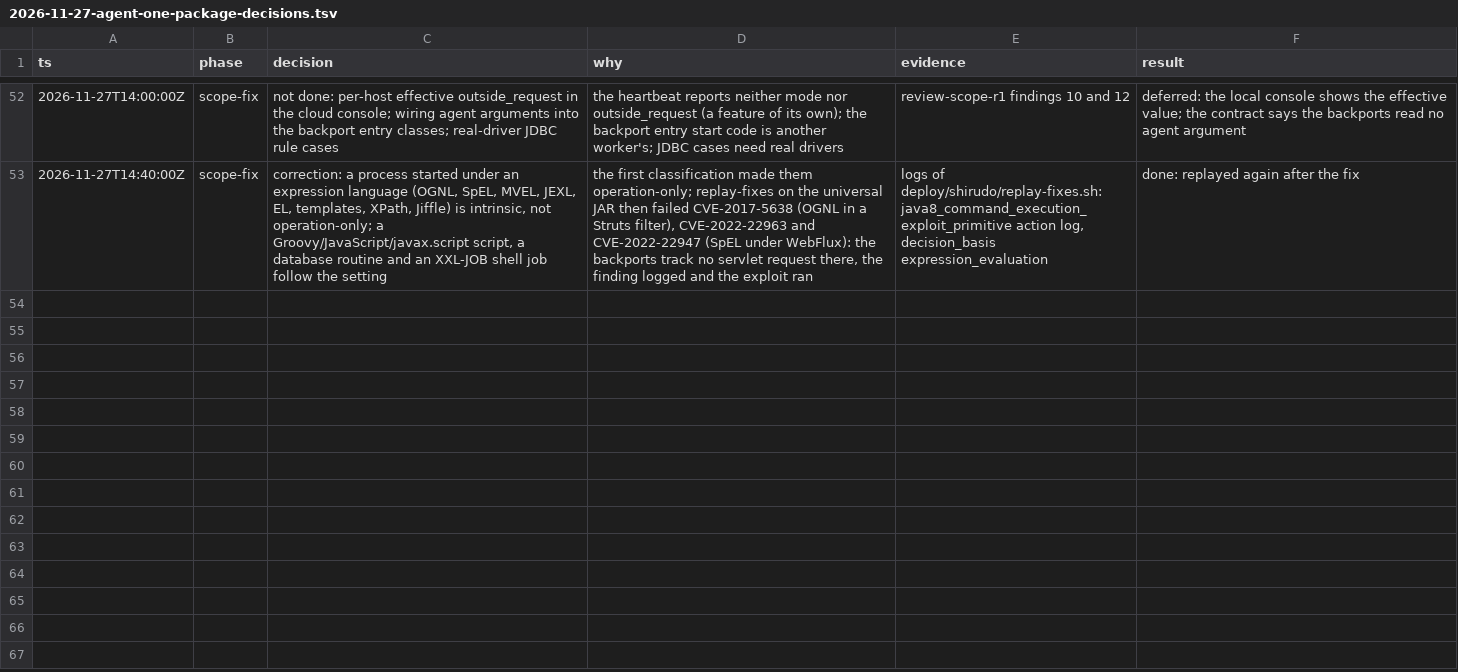
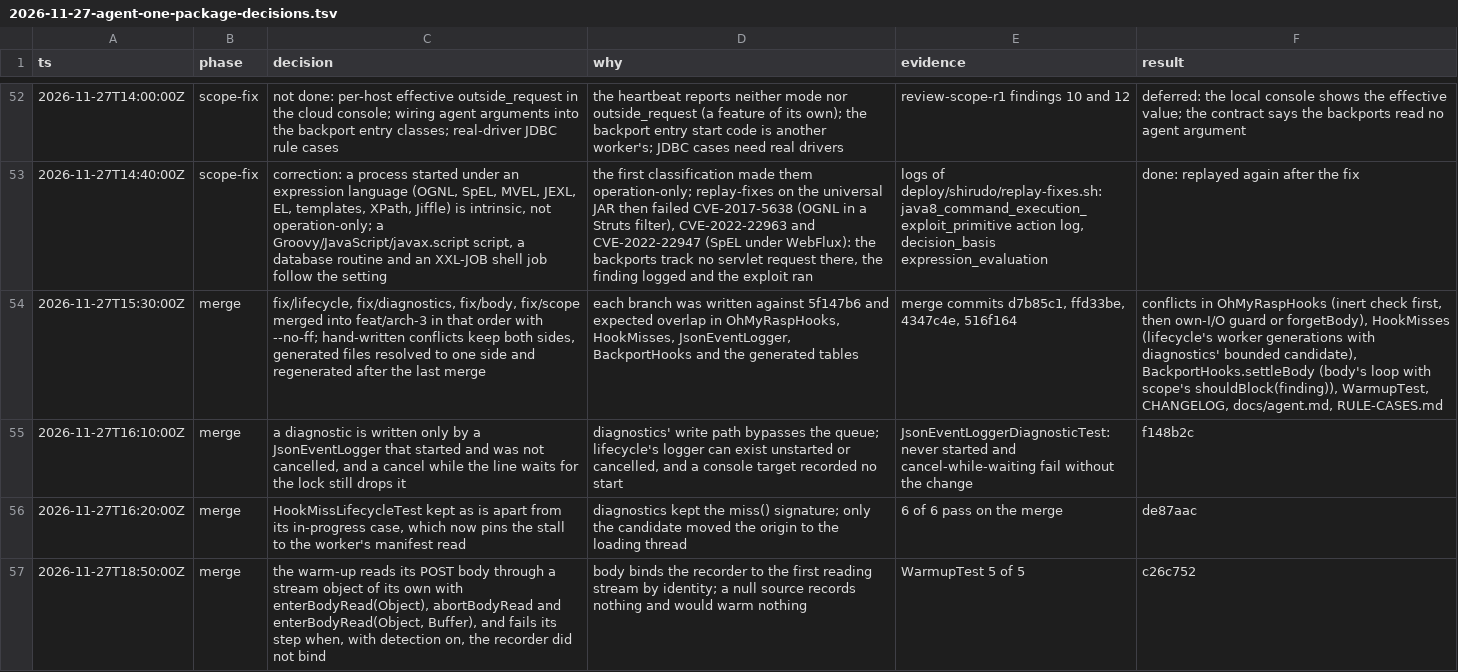
Before and after one commit to xuing/oh-my-rasp, a TSV file: docs/internal/2026-11-27-agent-one-package-decisions.tsv, drawn as a sheet; only a part is shown, gaps mark what is left out; the diff covers the shown part only; the diff names each change by its address in the sheet, - before the commit and + after, or states it on an @@ line.

```diff
--- a/docs/internal/2026-11-27-agent-one-package-decisions.tsv
+++ b/docs/internal/2026-11-27-agent-one-package-decisions.tsv
+row 54: 2026-11-27T15:30:00Z | merge | fix/lifecycle, fix/diagnostics, fix/body, fix/scope merged into feat/arch-3 in that order with --no-ff; hand-written conflicts keep both sides, generated files resolved to one side and regenerated after the last merge | each branch was written against 5f147b6 and expected overlap in OhMyRaspHooks, HookMisses, JsonEventLogger, BackportHooks and the generated tables | merge commits d7b85c1, ffd33be, 4347c4e, 516f164 | conflicts in OhMyRaspHooks (inert check first, then own-I/O guard or forgetBody), HookMisses (lifecycle's worker generations with diagnostics' bounded candidate), BackportHooks.settleBody (body's loop with scope's shouldBlock(finding)), WarmupTest, CHANGELOG, docs/agent.md, RULE-CASES.md
+row 55: 2026-11-27T16:10:00Z | merge | a diagnostic is written only by a JsonEventLogger that started and was not cancelled, and a cancel while the line waits for the lock still drops it | diagnostics' write path bypasses the queue; lifecycle's logger can exist unstarted or cancelled, and a console target recorded no start | JsonEventLoggerDiagnosticTest: never started and cancel-while-waiting fail without the change | f148b2c
+row 56: 2026-11-27T16:20:00Z | merge | HookMissLifecycleTest kept as is apart from its in-progress case, which now pins the stall to the worker's manifest read | diagnostics kept the miss() signature; only the candidate moved the origin to the loading thread | 6 of 6 pass on the merge | de87aac
+row 57: 2026-11-27T18:50:00Z | merge | the warm-up reads its POST body through a stream object of its own with enterBodyRead(Object), abortBodyRead and enterBodyRead(Object, Buffer), and fails its step when, with detection on, the recorder did not bind | body binds the recorder to the first reading stream by identity; a null source records nothing and would warm nothing | WarmupTest 5 of 5 | c26c752
```
Also changed, not shown: 4 added rows elsewhere in this file.
